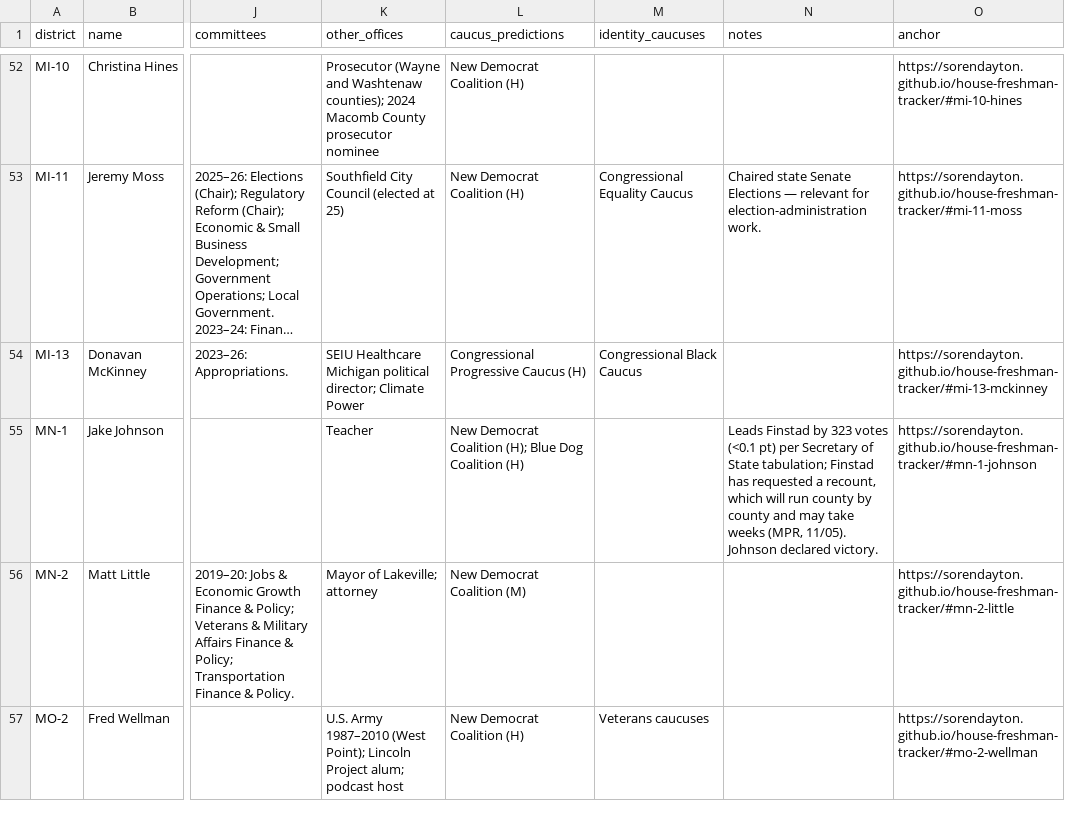
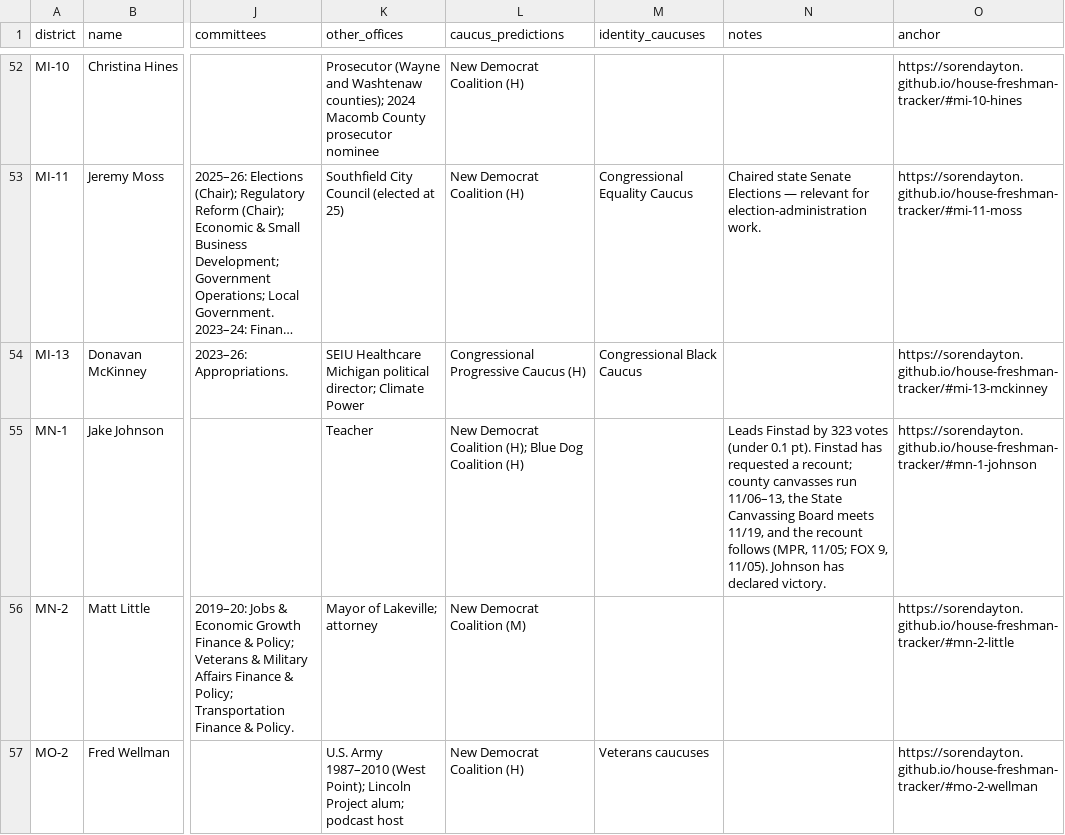
Before and after one commit to abigailhaddad/house-freshman-tracker, a CSV file: data.csv, drawn as a sheet; only a part is shown, gaps mark what is left out; long unchanged cells end in …; the diff covers the shown part only; the diff names each change by its address in the sheet, - before the commit and + after, or states it on an @@ line.

```diff
--- a/data.csv
+++ b/data.csv
-N55 (notes): …323 votes (<0.1 pt) per Secretary of State tabulation; Finstad has requested a recount, which will run county by county and may take weeks (MPR, 11/05). Johnson declared victory.
+N55 (notes): …323 votes (under 0.1 pt). Finstad has requested a recount; county canvasses run 11/06–13, the State Canvassing Board meets 11/19, and the recount follows (MPR, 11/05; FOX 9, 11/05). Johnson has declared victory.
```
Also changed, not shown: 11 edited cells elsewhere in this file, 3 other files.
